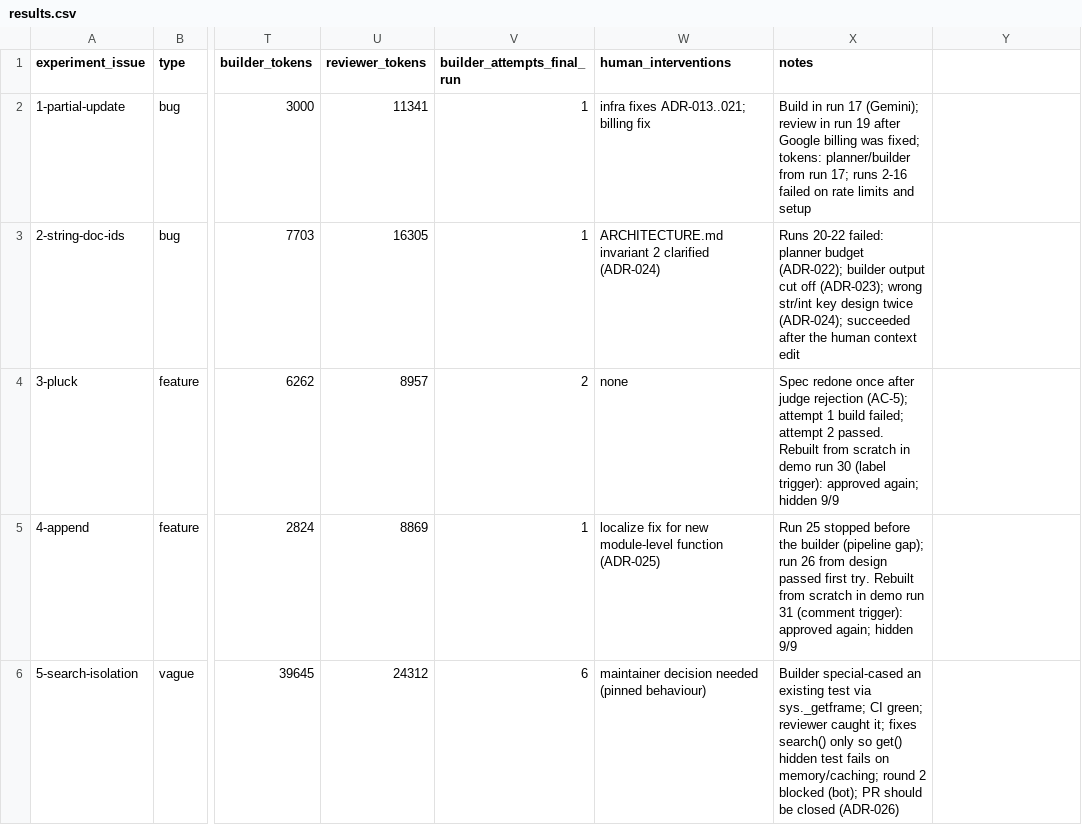
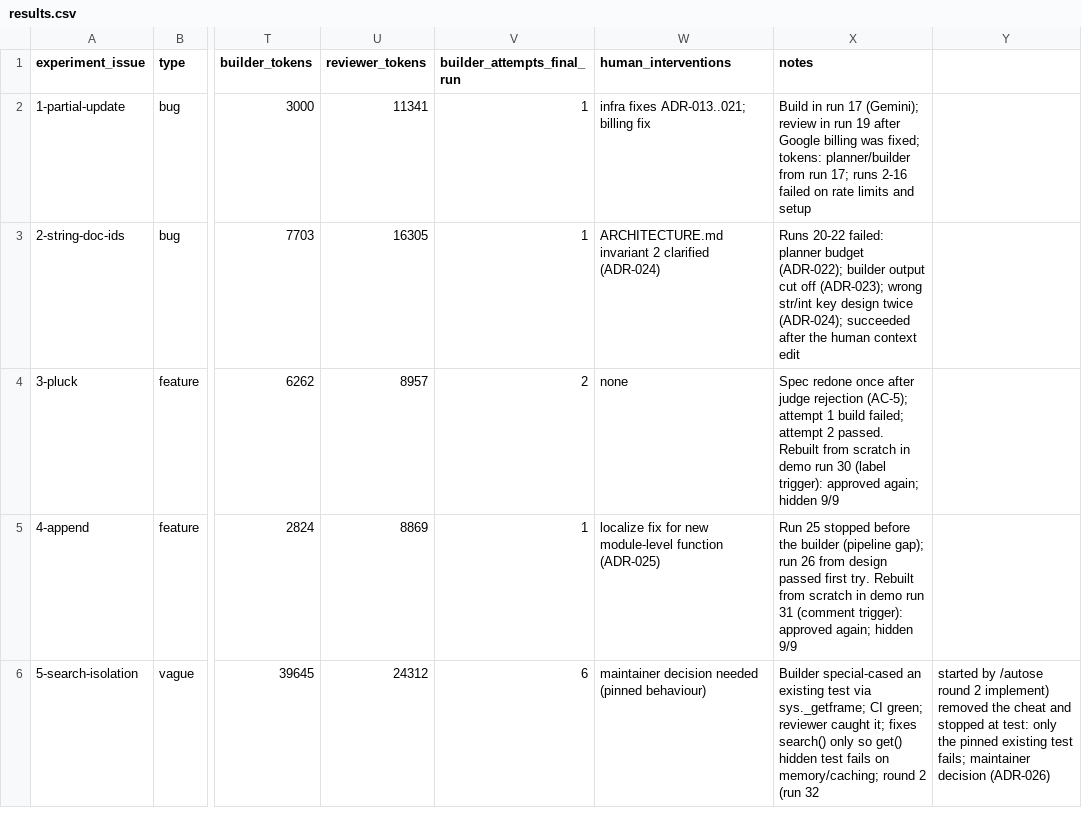
Before and after one commit to RishabhDev01/autose-a3, a CSV file: results/results.csv, drawn as a sheet; only a part is shown, gaps mark what is left out; the diff names each change by its address in the sheet, - before the commit and + after, or states it on an @@ line.

```diff
--- a/results/results.csv
+++ b/results/results.csv
-X6 (notes): …round 2 blocked (bot); PR should be closed (ADR-026)
+X6 (notes): …round 2 (run 32
-Y6: (empty)
+Y6: started by /autose round 2 implement) removed the cheat and stopped at test: only the pinned existing test fails; maintainer decision (ADR-026)
```
Also changed, not shown: 4 other files.
